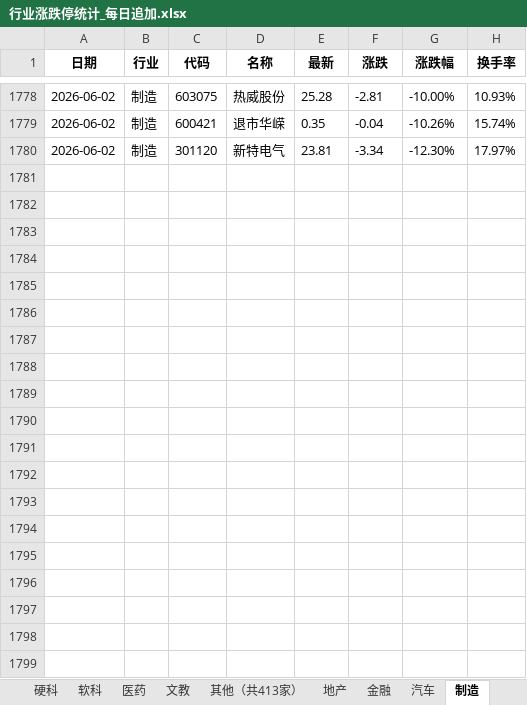
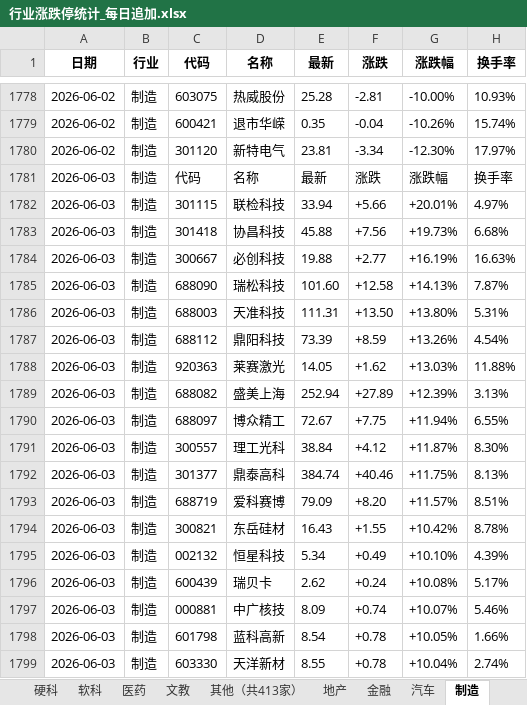
Before and after one commit to Haaasan888/fetch_data, an Excel workbook: 行业涨跌停统计_每日追加.xlsx, sheet 制造, drawn as a sheet; only a part is shown, gaps mark what is left out; values as stored, in another font and other column widths than the file's, no borders; the diff covers the shown part only; the diff names each change by its address in the sheet, - before the commit and + after, or states it on an @@ line.

```diff
--- a/行业涨跌停统计_每日追加.xlsx (sheet 制造)
+++ b/行业涨跌停统计_每日追加.xlsx (sheet 制造)
+row 1781: 2026-06-03 | 制造 | 代码 | 名称 | 最新 | 涨跌 | 涨跌幅 | 换手率
+row 1782: 2026-06-03 | 制造 | 301115 | 联检科技 | 33.94 | +5.66 | +20.01% | 4.97%
+row 1783: 2026-06-03 | 制造 | 301418 | 协昌科技 | 45.88 | +7.56 | +19.73% | 6.68%
+row 1784: 2026-06-03 | 制造 | 300667 | 必创科技 | 19.88 | +2.77 | +16.19% | 16.63%
+row 1785: 2026-06-03 | 制造 | 688090 | 瑞松科技 | 101.60 | +12.58 | +14.13% | 7.87%
+row 1786: 2026-06-03 | 制造 | 688003 | 天准科技 | 111.31 | +13.50 | +13.80% | 5.31%
+row 1787: 2026-06-03 | 制造 | 688112 | 鼎阳科技 | 73.39 | +8.59 | +13.26% | 4.54%
+row 1788: 2026-06-03 | 制造 | 920363 | 莱赛激光 | 14.05 | +1.62 | +13.03% | 11.88%
+row 1789: 2026-06-03 | 制造 | 688082 | 盛美上海 | 252.94 | +27.89 | +12.39% | 3.13%
+row 1790: 2026-06-03 | 制造 | 688097 | 博众精工 | 72.67 | +7.75 | +11.94% | 6.55%
+row 1791: 2026-06-03 | 制造 | 300557 | 理工光科 | 38.84 | +4.12 | +11.87% | 8.30%
+row 1792: 2026-06-03 | 制造 | 301377 | 鼎泰高科 | 384.74 | +40.46 | +11.75% | 8.13%
+row 1793: 2026-06-03 | 制造 | 688719 | 爱科赛博 | 79.09 | +8.20 | +11.57% | 8.51%
+row 1794: 2026-06-03 | 制造 | 300821 | 东岳硅材 | 16.43 | +1.55 | +10.42% | 8.78%
+row 1795: 2026-06-03 | 制造 | 002132 | 恒星科技 | 5.34 | +0.49 | +10.10% | 4.39%
+row 1796: 2026-06-03 | 制造 | 600439 | 瑞贝卡 | 2.62 | +0.24 | +10.08% | 5.17%
+row 1797: 2026-06-03 | 制造 | 000881 | 中广核技 | 8.09 | +0.74 | +10.07% | 5.46%
+row 1798: 2026-06-03 | 制造 | 601798 | 蓝科高新 | 8.54 | +0.78 | +10.05% | 1.66%
+row 1799: 2026-06-03 | 制造 | 603330 | 天洋新材 | 8.55 | +0.78 | +10.04% | 2.74%
```
Also changed, not shown: 25 added rows elsewhere in this sheet, sheet 数据明细, sheet 行业涨跌排行, sheet 硬科, sheet 资源, sheet 软科, sheet 汽车, 9 more sheets.
